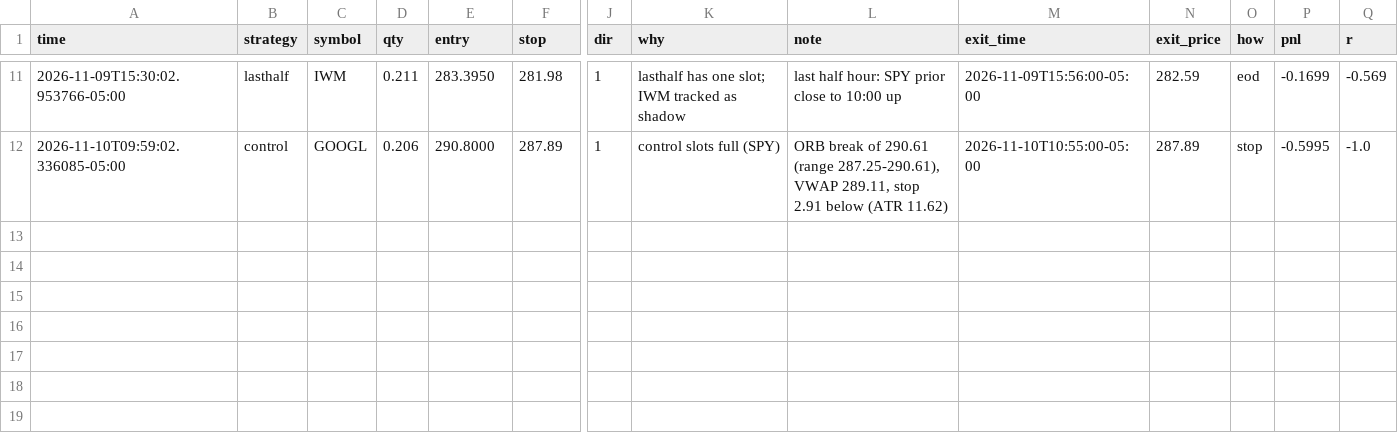
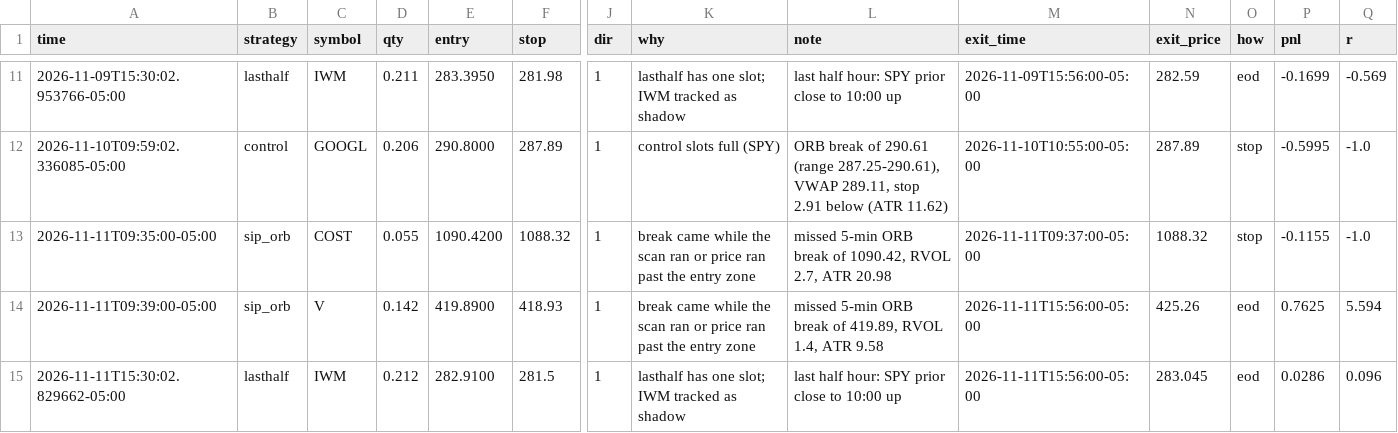
Before and after one commit to Studioluke/ponytail, a CSV file: trader/journal/shadow.csv, drawn as a sheet; only a part is shown, gaps mark what is left out; rows hold the shown columns only; the diff names each change by its address in the sheet, - before the commit and + after, or states it on an @@ line.

```diff
--- a/trader/journal/shadow.csv
+++ b/trader/journal/shadow.csv
+row 13: 2026-11-11T09:35:00-05:00 | sip_orb | COST | 0.055 | 1090.4200 | 1088.32 | 1 | break came while the scan ran or price ran past the entry zone | missed 5-min ORB break of 1090.42, RVOL 2.7, ATR 20.98 | 2026-11-11T09:37:00-05:00 | 1088.32 | stop | -0.1155 | -1.0
+row 14: 2026-11-11T09:39:00-05:00 | sip_orb | V | 0.142 | 419.8900 | 418.93 | 1 | break came while the scan ran or price ran past the entry zone | missed 5-min ORB break of 419.89, RVOL 1.4, ATR 9.58 | 2026-11-11T15:56:00-05:00 | 425.26 | eod | 0.7625 | 5.594
+row 15: 2026-11-11T15:30:02.829662-05:00 | lasthalf | IWM | 0.212 | 282.9100 | 281.5 | 1 | lasthalf has one slot; IWM tracked as shadow | last half hour: SPY prior close to 10:00 up | 2026-11-11T15:56:00-05:00 | 283.045 | eod | 0.0286 | 0.096
```
Also changed, not shown: trader/journal/feedcheck.csv, trader/journal/trades.csv, 3 other files.
